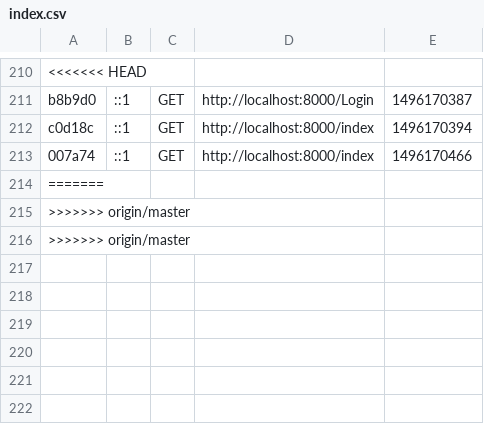
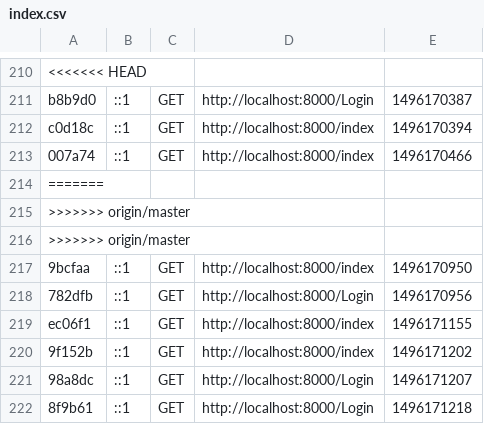
Before and after one commit to AlondraHA/pagina, a CSV file: app/cache/dev/profiler/index.csv, drawn as a sheet; only a part is shown, gaps mark what is left out; the diff names each change by its address in the sheet, - before the commit and + after, or states it on an @@ line.

```diff
--- a/app/cache/dev/profiler/index.csv
+++ b/app/cache/dev/profiler/index.csv
+row 217: 9bcfaa | ::1 | GET | http://localhost:8000/index | 1496170950
+row 218: 782dfb | ::1 | GET | http://localhost:8000/Login | 1496170956
+row 219: ec06f1 | ::1 | GET | http://localhost:8000/index | 1496171155
+row 220: 9f152b | ::1 | GET | http://localhost:8000/index | 1496171202
+row 221: 98a8dc | ::1 | GET | http://localhost:8000/Login | 1496171207
+row 222: 8f9b61 | ::1 | GET | http://localhost:8000/Login | 1496171218
```
Also changed, not shown: 9 other files.
